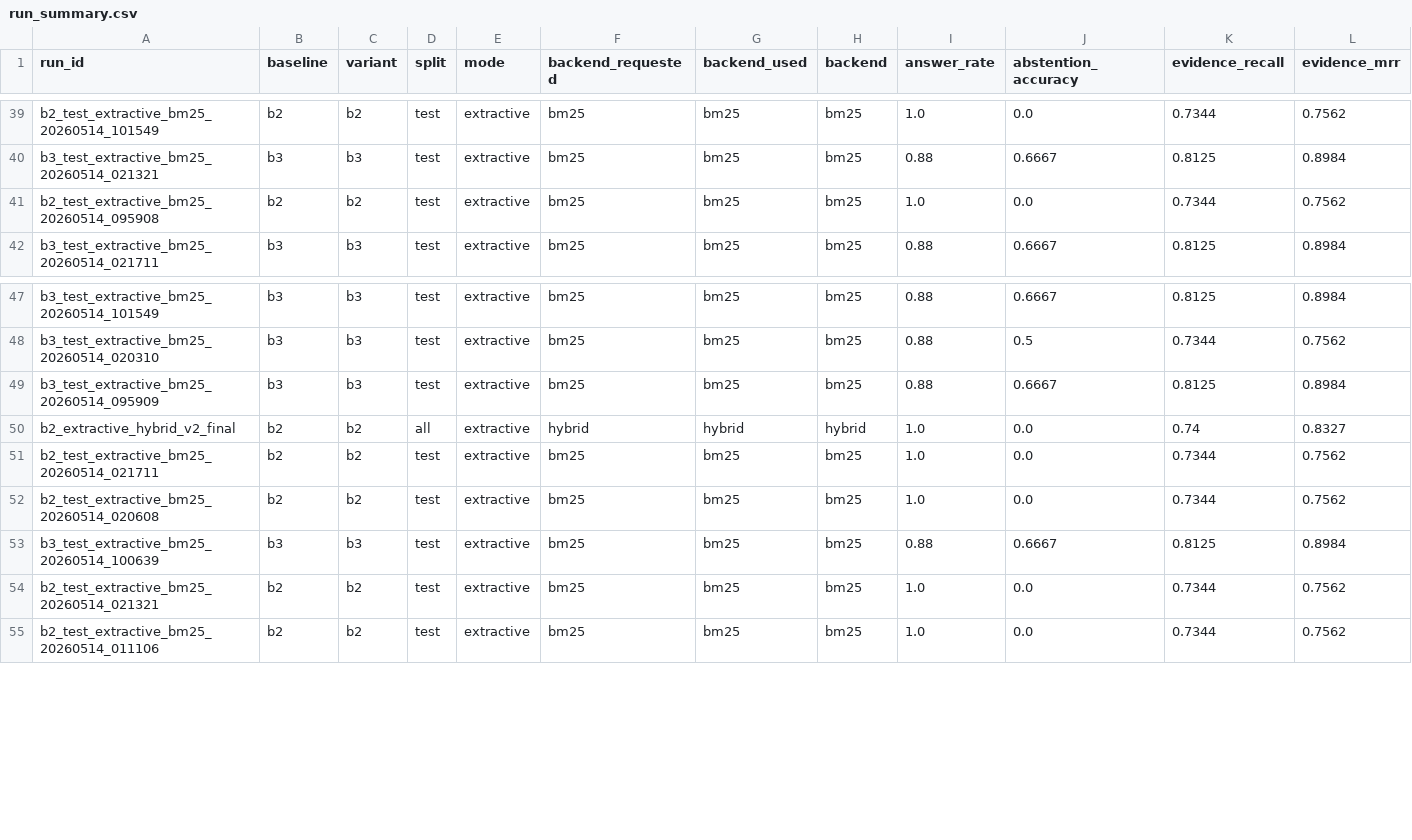
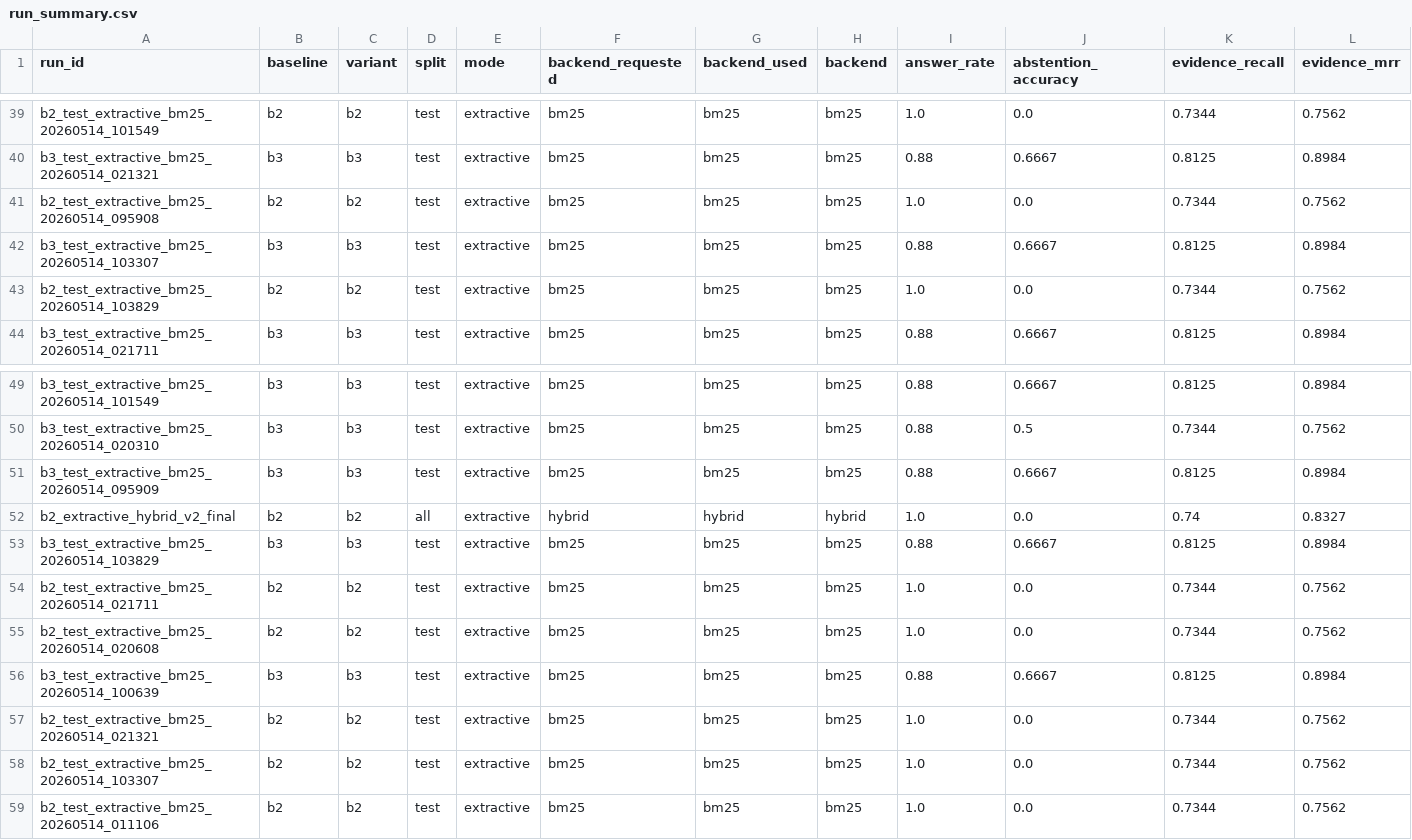
Before and after one commit to NathS04/policy_copilot_submission, a CSV file: results/tables/run_summary.csv, drawn as a sheet; only a part is shown, gaps mark what is left out; rows hold the shown columns only; the diff names each change by its address in the sheet, - before the commit and + after, or states it on an @@ line.

```diff
--- a/results/tables/run_summary.csv
+++ b/results/tables/run_summary.csv
+row 42: b3_test_extractive_bm25_20260514_103307 | b3 | b3 | test | extractive | bm25 | bm25 | bm25 | 0.88 | 0.6667 | 0.8125 | 0.8984
+row 43: b2_test_extractive_bm25_20260514_103829 | b2 | b2 | test | extractive | bm25 | bm25 | bm25 | 1.0 | 0.0 | 0.7344 | 0.7562
+row 53: b3_test_extractive_bm25_20260514_103829 | b3 | b3 | test | extractive | bm25 | bm25 | bm25 | 0.88 | 0.6667 | 0.8125 | 0.8984
+row 58: b2_test_extractive_bm25_20260514_103307 | b2 | b2 | test | extractive | bm25 | bm25 | bm25 | 1.0 | 0.0 | 0.7344 | 0.7562
```
Also changed, not shown: 17 other files.
